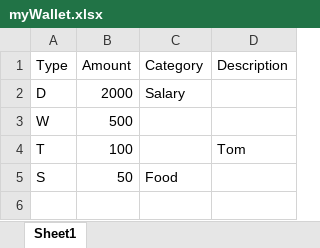
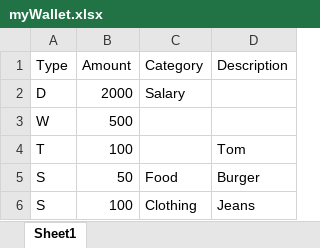
Before and after one commit to akash711/Budget-Calculator, an Excel workbook: myWallet.xlsx, sheet Sheet1, drawn as a sheet; values as stored, in another font and other column widths than the file's, no borders; the diff names each change by its address in the sheet, - before the commit and + after, or states it on an @@ line.

```diff
--- a/myWallet.xlsx (sheet Sheet1)
+++ b/myWallet.xlsx (sheet Sheet1)
-D5 (Description): (empty)
+D5 (Description): Burger
+row 6: S | 100 | Clothing | Jeans
```
Also changed, not shown: 2 other files.
